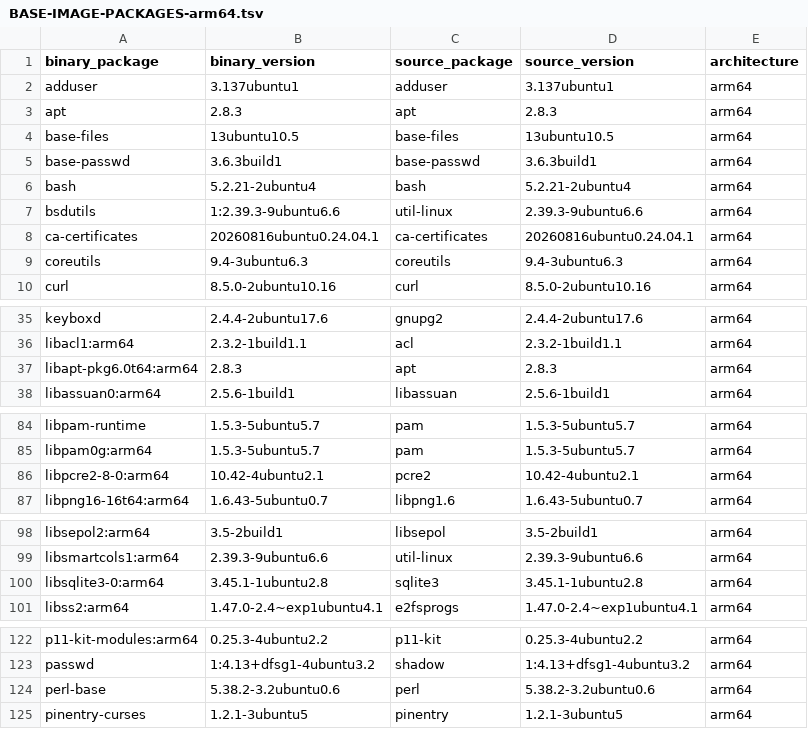
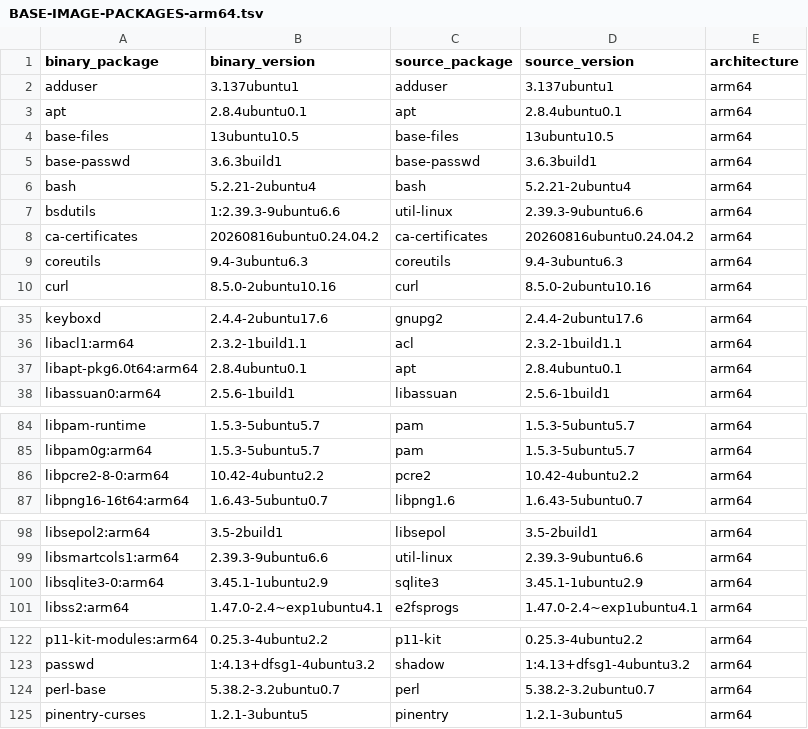
Before and after one commit to fwe86/docker-bastillion, a TSV file: BASE-IMAGE-PACKAGES-arm64.tsv, drawn as a sheet; only a part is shown, gaps mark what is left out.

```diff
--- a/BASE-IMAGE-PACKAGES-arm64.tsv
+++ b/BASE-IMAGE-PACKAGES-arm64.tsv
@@ -2,3 +2,3 @@ binary_package	binary_version	source_package	source_version	architecture
 adduser	3.137ubuntu1	adduser	3.137ubuntu1	arm64
-apt	2.8.3	apt	2.8.3	arm64
+apt	2.8.4ubuntu0.1	apt	2.8.4ubuntu0.1	arm64
 base-files	13ubuntu10.5	base-files	13ubuntu10.5	arm64
@@ -7,3 +7,3 @@ bash	5.2.21-2ubuntu4	bash	5.2.21-2ubuntu4	arm64
 bsdutils	1:2.39.3-9ubuntu6.6	util-linux	2.39.3-9ubuntu6.6	arm64
-ca-certificates	20260816ubuntu0.24.04.1	ca-certificates	20260816ubuntu0.24.04.1	arm64
+ca-certificates	20260816ubuntu0.24.04.2	ca-certificates	20260816ubuntu0.24.04.2	arm64
 coreutils	9.4-3ubuntu6.3	coreutils	9.4-3ubuntu6.3	arm64
@@ -36,3 +36,3 @@ keyboxd	2.4.4-2ubuntu17.6	gnupg2	2.4.4-2ubuntu17.6	arm64
 libacl1:arm64	2.3.2-1build1.1	acl	2.3.2-1build1.1	arm64
-libapt-pkg6.0t64:arm64	2.8.3	apt	2.8.3	arm64
+libapt-pkg6.0t64:arm64	2.8.4ubuntu0.1	apt	2.8.4ubuntu0.1	arm64
 libassuan0:arm64	2.5.6-1build1	libassuan	2.5.6-1build1	arm64
@@ -85,3 +85,3 @@ libpam-runtime	1.5.3-5ubuntu5.7	pam	1.5.3-5ubuntu5.7	arm64
 libpam0g:arm64	1.5.3-5ubuntu5.7	pam	1.5.3-5ubuntu5.7	arm64
-libpcre2-8-0:arm64	10.42-4ubuntu2.1	pcre2	10.42-4ubuntu2.1	arm64
+libpcre2-8-0:arm64	10.42-4ubuntu2.2	pcre2	10.42-4ubuntu2.2	arm64
 libpng16-16t64:arm64	1.6.43-5ubuntu0.7	libpng1.6	1.6.43-5ubuntu0.7	arm64
@@ -99,3 +99,3 @@ libsepol2:arm64	3.5-2build1	libsepol	3.5-2build1	arm64
 libsmartcols1:arm64	2.39.3-9ubuntu6.6	util-linux	2.39.3-9ubuntu6.6	arm64
-libsqlite3-0:arm64	3.45.1-1ubuntu2.8	sqlite3	3.45.1-1ubuntu2.8	arm64
+libsqlite3-0:arm64	3.45.1-1ubuntu2.9	sqlite3	3.45.1-1ubuntu2.9	arm64
 libss2:arm64	1.47.0-2.4~exp1ubuntu4.1	e2fsprogs	1.47.0-2.4~exp1ubuntu4.1	arm64
@@ -123,3 +123,3 @@ p11-kit-modules:arm64	0.25.3-4ubuntu2.2	p11-kit	0.25.3-4ubuntu2.2	arm64
 passwd	1:4.13+dfsg1-4ubuntu3.2	shadow	1:4.13+dfsg1-4ubuntu3.2	arm64
-perl-base	5.38.2-3.2ubuntu0.6	perl	5.38.2-3.2ubuntu0.6	arm64
+perl-base	5.38.2-3.2ubuntu0.7	perl	5.38.2-3.2ubuntu0.7	arm64
 pinentry-curses	1.2.1-3ubuntu5	pinentry	1.2.1-3ubuntu5	arm64
```
Also changed, not shown: BASE-IMAGE-PACKAGES-amd64.tsv, BASE-IMAGE-PLATFORMS.tsv, 5 other files.
